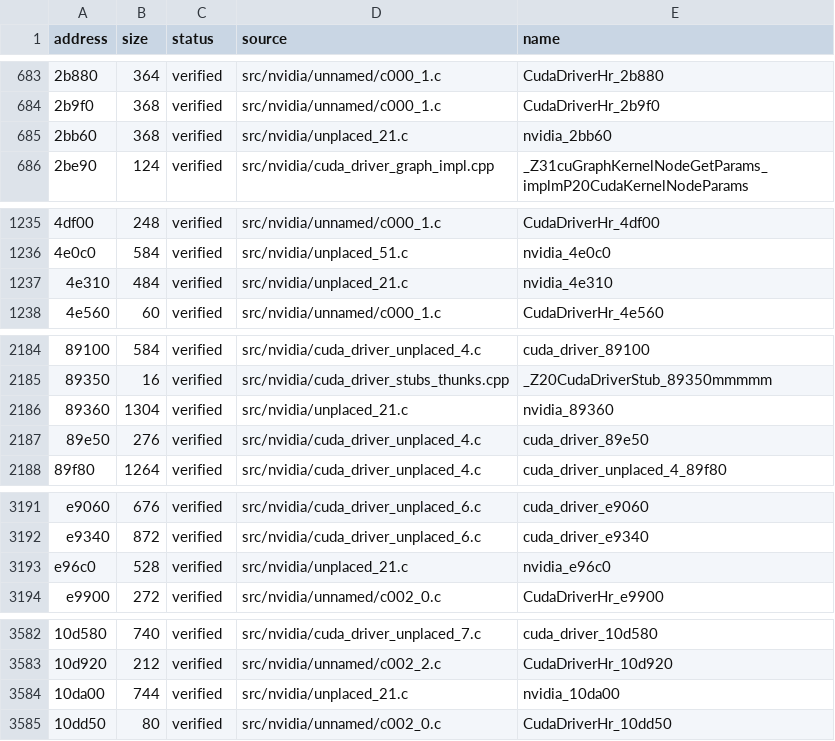
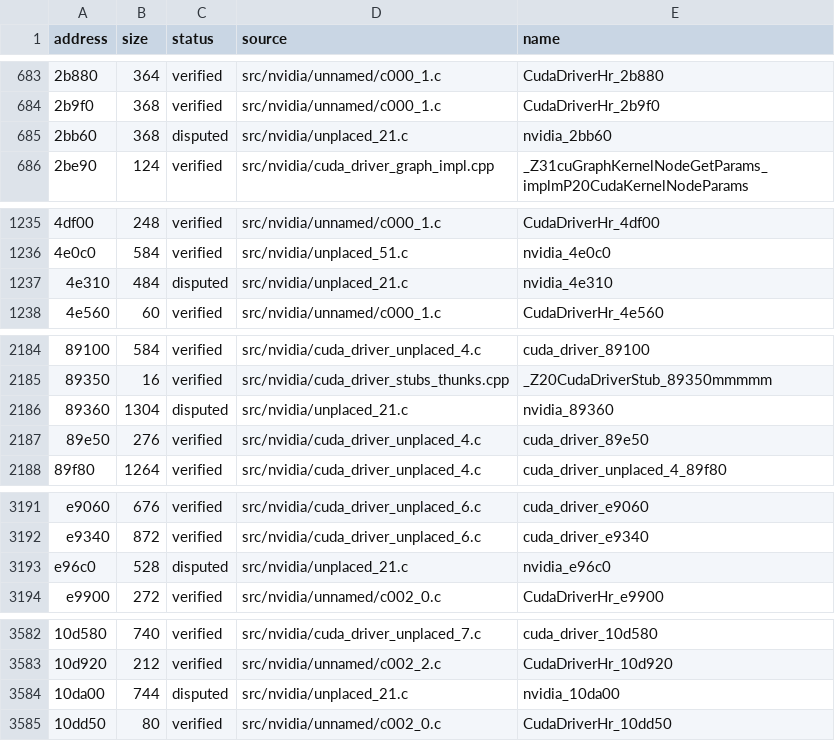
Before and after one commit to vexcited/fefw, a CSV file: data/ledger/subsdk1.csv, drawn as a sheet; only a part is shown, gaps mark what is left out; the diff covers the shown part only; the diff names each change by its address in the sheet, - before the commit and + after, or states it on an @@ line.

```diff
--- a/data/ledger/subsdk1.csv
+++ b/data/ledger/subsdk1.csv
-C685 (status): verified
+C685 (status): disputed
-C1237 (status): verified
+C1237 (status): disputed
-C2186 (status): verified
+C2186 (status): disputed
-C3193 (status): verified
+C3193 (status): disputed
-C3584 (status): verified
+C3584 (status): disputed
```
Also changed, not shown: 6 edited cells elsewhere in this file, 2 other files.
